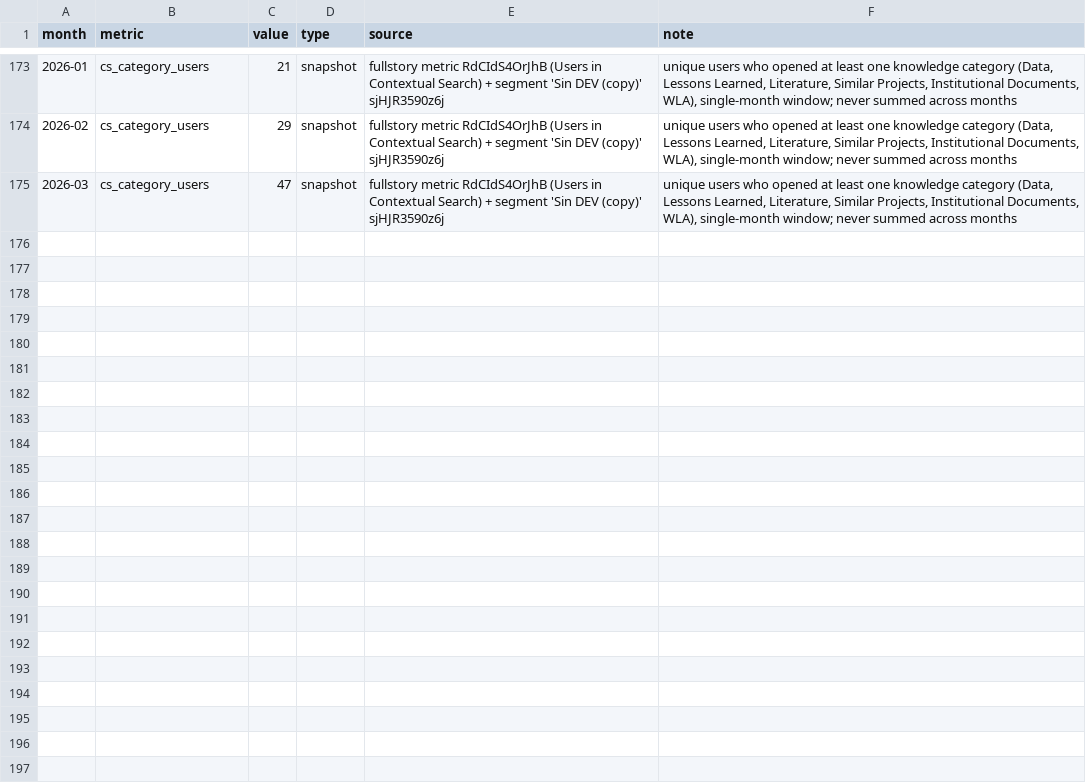
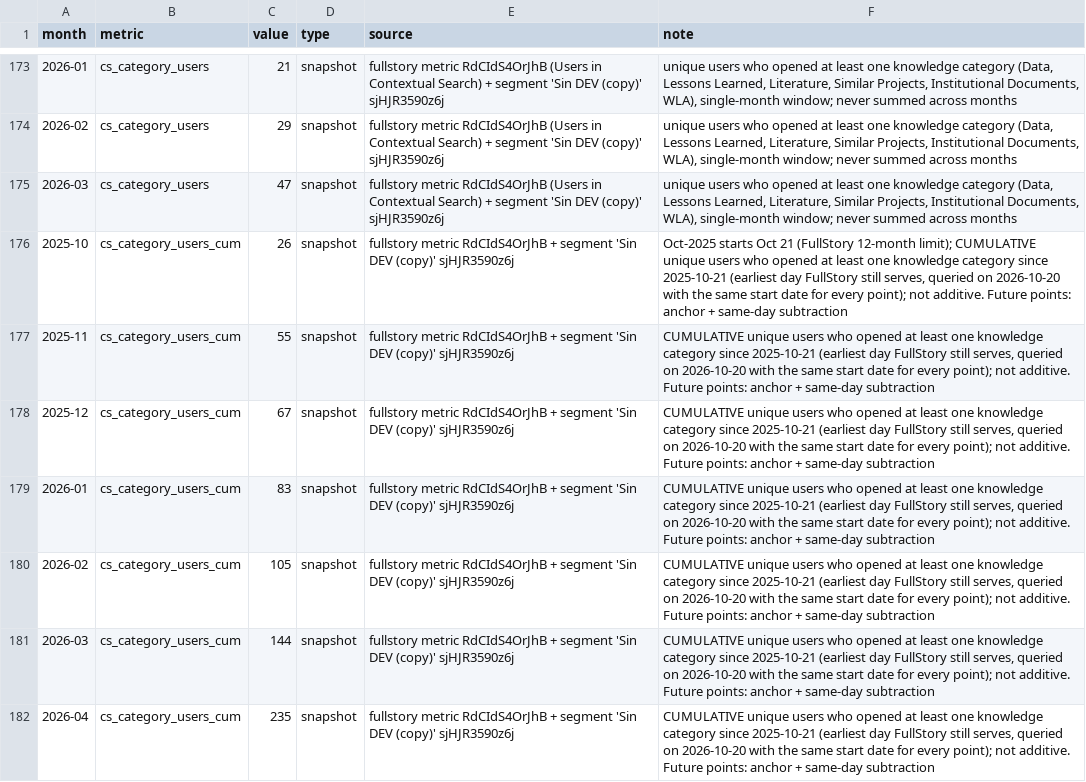
Before and after one commit to jimenasalinasg/KPsmoketest, a CSV file: data/kp_ledger.csv, drawn as a sheet; only a part is shown, gaps mark what is left out; the diff covers the shown part only; the diff names each change by its address in the sheet, - before the commit and + after, or states it on an @@ line.

```diff
--- a/data/kp_ledger.csv
+++ b/data/kp_ledger.csv
+row 176: 2025-10 | cs_category_users_cum | 26 | snapshot | fullstory metric RdCIdS4OrJhB + segment 'Sin DEV (copy)' sjHJR3590z6j | Oct-2025 starts Oct 21 (FullStory 12-month limit); CUMULATIVE unique users who opened at least one knowledge category since 2025-10-21 (earliest day FullStory still serves, queried on 2026-10-20 with the same start date for every point); not additive. Future points: anchor + same-day subtraction
+row 177: 2025-11 | cs_category_users_cum | 55 | snapshot | fullstory metric RdCIdS4OrJhB + segment 'Sin DEV (copy)' sjHJR3590z6j | CUMULATIVE unique users who opened at least one knowledge category since 2025-10-21 (earliest day FullStory still serves, queried on 2026-10-20 with the same start date for every point); not additive. Future points: anchor + same-day subtraction
+row 178: 2025-12 | cs_category_users_cum | 67 | snapshot | fullstory metric RdCIdS4OrJhB + segment 'Sin DEV (copy)' sjHJR3590z6j | CUMULATIVE unique users who opened at least one knowledge category since 2025-10-21 (earliest day FullStory still serves, queried on 2026-10-20 with the same start date for every point); not additive. Future points: anchor + same-day subtraction
+row 179: 2026-01 | cs_category_users_cum | 83 | snapshot | fullstory metric RdCIdS4OrJhB + segment 'Sin DEV (copy)' sjHJR3590z6j | CUMULATIVE unique users who opened at least one knowledge category since 2025-10-21 (earliest day FullStory still serves, queried on 2026-10-20 with the same start date for every point); not additive. Future points: anchor + same-day subtraction
+row 180: 2026-02 | cs_category_users_cum | 105 | snapshot | fullstory metric RdCIdS4OrJhB + segment 'Sin DEV (copy)' sjHJR3590z6j | CUMULATIVE unique users who opened at least one knowledge category since 2025-10-21 (earliest day FullStory still serves, queried on 2026-10-20 with the same start date for every point); not additive. Future points: anchor + same-day subtraction
+row 181: 2026-03 | cs_category_users_cum | 144 | snapshot | fullstory metric RdCIdS4OrJhB + segment 'Sin DEV (copy)' sjHJR3590z6j | CUMULATIVE unique users who opened at least one knowledge category since 2025-10-21 (earliest day FullStory still serves, queried on 2026-10-20 with the same start date for every point); not additive. Future points: anchor + same-day subtraction
+row 182: 2026-04 | cs_category_users_cum | 235 | snapshot | fullstory metric RdCIdS4OrJhB + segment 'Sin DEV (copy)' sjHJR3590z6j | CUMULATIVE unique users who opened at least one knowledge category since 2025-10-21 (earliest day FullStory still serves, queried on 2026-10-20 with the same start date for every point); not additive. Future points: anchor + same-day subtraction
```
Also changed, not shown: 6 added rows elsewhere in this file, 3 other files.
